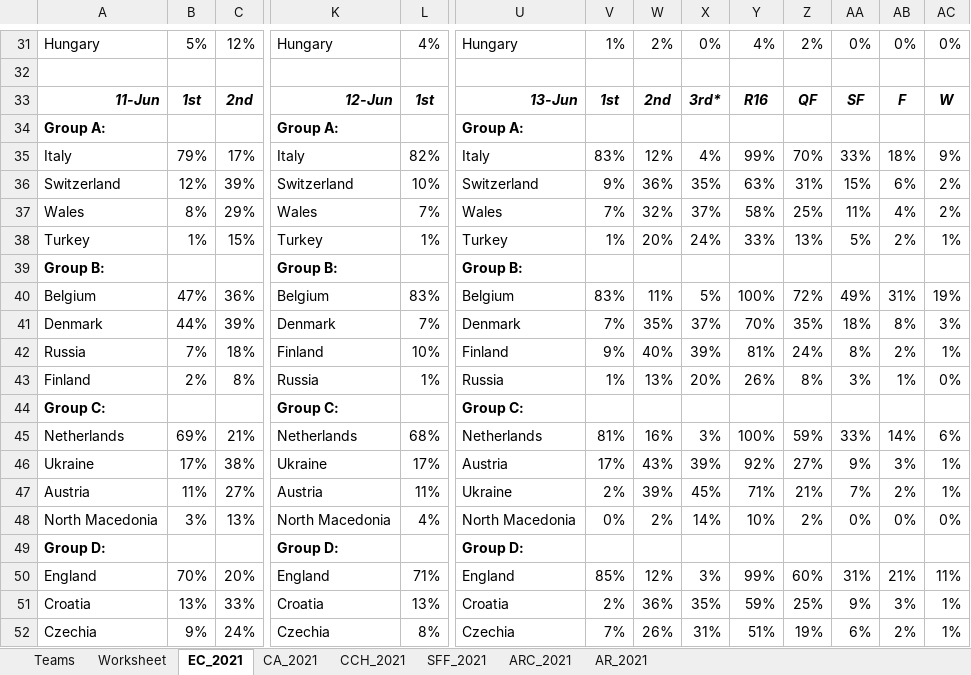
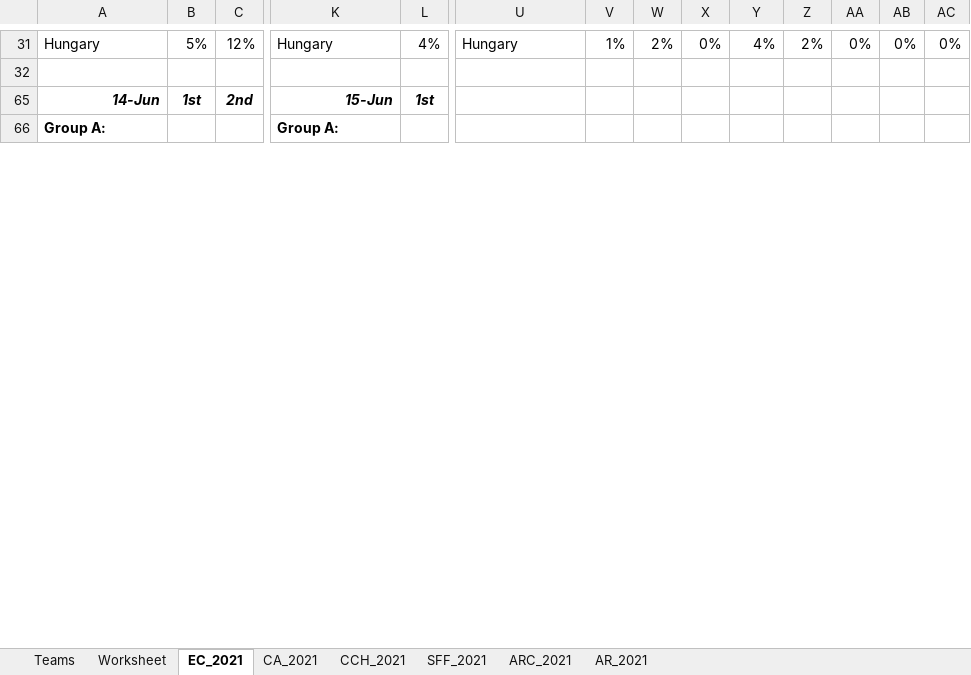
Before and after one commit to heshammourad/soccer-predictions, an Excel workbook: SoccerPredictions.xlsx, sheet EC_2021, drawn as a sheet; only a part is shown, gaps mark what is left out; values as stored, in another font and other column widths than the file's, no borders; conditional formats not drawn; removed rows and columns are numbered as before the commit, all else as after; rows hold the shown columns only; the diff covers the shown part only; the diff names each change by its address in the sheet, - before the commit and + after, or states it on an @@ line.

```diff
--- a/SoccerPredictions.xlsx (sheet EC_2021)
+++ b/SoccerPredictions.xlsx (sheet EC_2021)
-A65: 11-Jun
+A65: 14-Jun
-K65: 12-Jun
+K65: 15-Jun
-U65: 13-Jun
+U65: (empty)
-V65: 1st
+V65: (empty)
-W65: 2nd
+W65: (empty)
-X65: 3rd*
+X65: (empty)
-Y65: R16
+Y65: (empty)
-Z65: QF
+Z65: (empty)
-AA65: SF
+AA65: (empty)
-AB65: F
+AB65: (empty)
-AC65: W
+AC65: (empty)
-U66: Group A:
+U66: (empty)
@@ row 35 hidden: Italy | 79% | 17% | Italy | 82% | Italy | 83% | 12% | 4% | 99% | 70% | 33% | 18% | 9% @@
@@ row 36 hidden: Switzerland | 12% | 39% | Switzerland | 10% | Switzerland | 9% | 36% | 35% | 63% | 31% | 15% | 6% | 2% @@
@@ row 37 hidden: Wales | 8% | 29% | Wales | 7% | Wales | 7% | 32% | 37% | 58% | 25% | 11% | 4% | 2% @@
@@ row 38 hidden: Turkey | 1% | 15% | Turkey | 1% | Turkey | 1% | 20% | 24% | 33% | 13% | 5% | 2% | 1% @@
@@ row 39 hidden: Group B: |  |  | Group B: |  | Group B: @@
@@ row 40 hidden: Belgium | 47% | 36% | Belgium | 83% | Belgium | 83% | 11% | 5% | 100% | 72% | 49% | 31% | 19% @@
@@ row 41 hidden: Denmark | 44% | 39% | Denmark | 7% | Denmark | 7% | 35% | 37% | 70% | 35% | 18% | 8% | 3% @@
@@ row 42 hidden: Russia | 7% | 18% | Finland | 10% | Finland | 9% | 40% | 39% | 81% | 24% | 8% | 2% | 1% @@
@@ row 43 hidden: Finland | 2% | 8% | Russia | 1% | Russia | 1% | 13% | 20% | 26% | 8% | 3% | 1% | 0% @@
@@ row 44 hidden: Group C: |  |  | Group C: |  | Group C: @@
@@ row 45 hidden: Netherlands | 69% | 21% | Netherlands | 68% | Netherlands | 81% | 16% | 3% | 100% | 59% | 33% | 14% | 6% @@
@@ row 46 hidden: Ukraine | 17% | 38% | Ukraine | 17% | Austria | 17% | 43% | 39% | 92% | 27% | 9% | 3% | 1% @@
@@ row 47 hidden: Austria | 11% | 27% | Austria | 11% | Ukraine | 2% | 39% | 45% | 71% | 21% | 7% | 2% | 1% @@
@@ row 48 hidden: North Macedonia | 3% | 13% | North Macedonia | 4% | North Macedonia | 0% | 2% | 14% | 10% | 2% | 0% | 0% | 0% @@
@@ row 49 hidden: Group D: |  |  | Group D: |  | Group D: @@
@@ row 50 hidden: England | 70% | 20% | England | 71% | England | 85% | 12% | 3% | 99% | 60% | 31% | 21% | 11% @@
@@ row 51 hidden: Croatia | 13% | 33% | Croatia | 13% | Croatia | 2% | 36% | 35% | 59% | 25% | 9% | 3% | 1% @@
@@ row 52 hidden: Czechia | 9% | 24% | Czechia | 8% | Czechia | 7% | 26% | 31% | 51% | 19% | 6% | 2% | 1% @@
```
Also changed, not shown: 3 removed rows, 11 hidden or unhidden rows and 221 edited cells elsewhere in this sheet, 3 other files.
